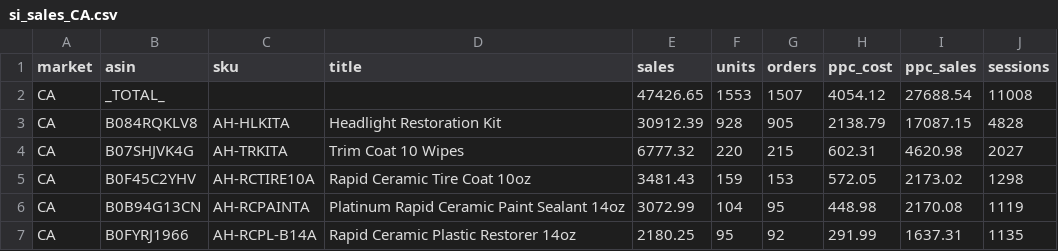
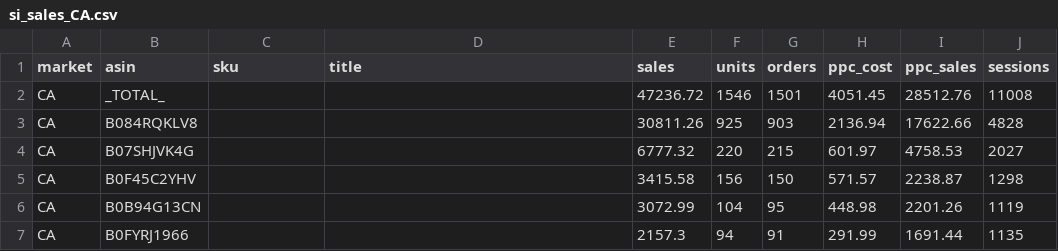
Before and after one commit to High-Shot/NIC, a CSV file: data/raw/WE_2026-09-13/si_sales_CA.csv, drawn as a sheet; only a part is shown; the diff covers the shown part only.

```diff
--- a/data/raw/WE_2026-09-13/si_sales_CA.csv
+++ b/data/raw/WE_2026-09-13/si_sales_CA.csv
@@ -1,7 +1,7 @@
 market,asin,sku,title,sales,units,orders,ppc_cost,ppc_sales,sessions
-CA,_TOTAL_,,,47426.65,1553,1507,4054.12,27688.54,11008
-CA,B084RQKLV8,AH-HLKITA,Headlight Restoration Kit,30912.39,928,905,2138.79,17087.15,4828
-CA,B07SHJVK4G,AH-TRKITA,Trim Coat 10 Wipes,6777.32,220,215,602.31,4620.98,2027
-CA,B0F45C2YHV,AH-RCTIRE10A,Rapid Ceramic Tire Coat 10oz,3481.43,159,153,572.05,2173.02,1298
-CA,B0B94G13CN,AH-RCPAINTA,Platinum Rapid Ceramic Paint Sealant 14oz,3072.99,104,95,448.98,2170.08,1119
-CA,B0FYRJ1966,AH-RCPL-B14A,Rapid Ceramic Plastic Restorer 14oz,2180.25,95,92,291.99,1637.31,1135
+CA,_TOTAL_,,,47236.72,1546,1501,4051.45,28512.76,11008
+CA,B084RQKLV8,,,30811.26,925,903,2136.94,17622.66,4828
+CA,B07SHJVK4G,,,6777.32,220,215,601.97,4758.53,2027
+CA,B0F45C2YHV,,,3415.58,156,150,571.57,2238.87,1298
+CA,B0B94G13CN,,,3072.99,104,95,448.98,2201.26,1119
+CA,B0FYRJ1966,,,2157.3,94,91,291.99,1691.44,1135
```
Also changed, not shown: 24 edited cells elsewhere in this file, data/raw/WE_2026-09-13/si_sales_AU.csv, data/raw/WE_2026-09-13/si_sales_DE.csv, 49 other files.
